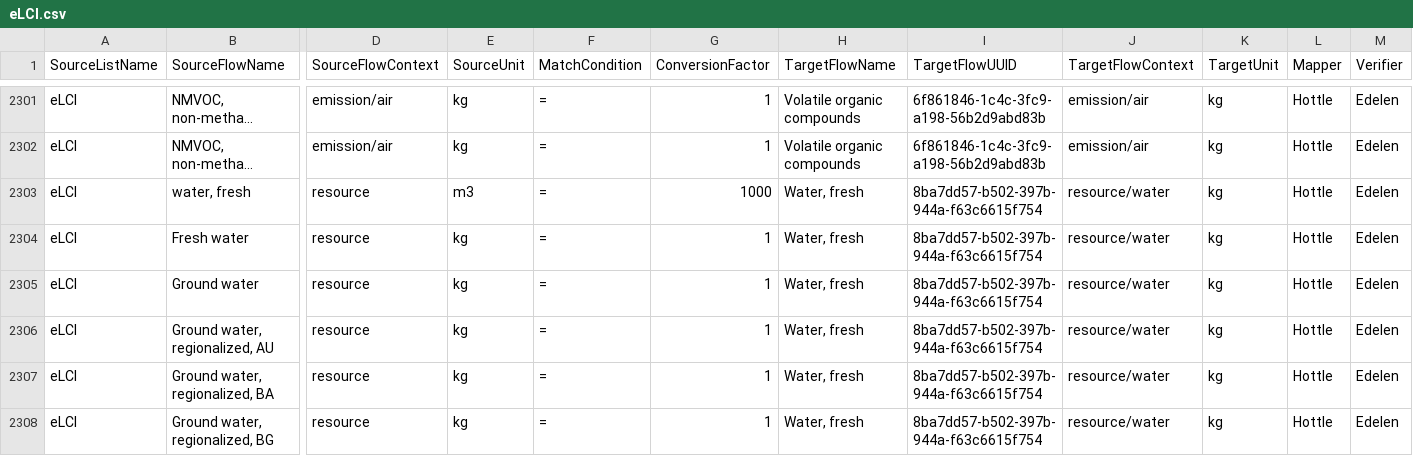
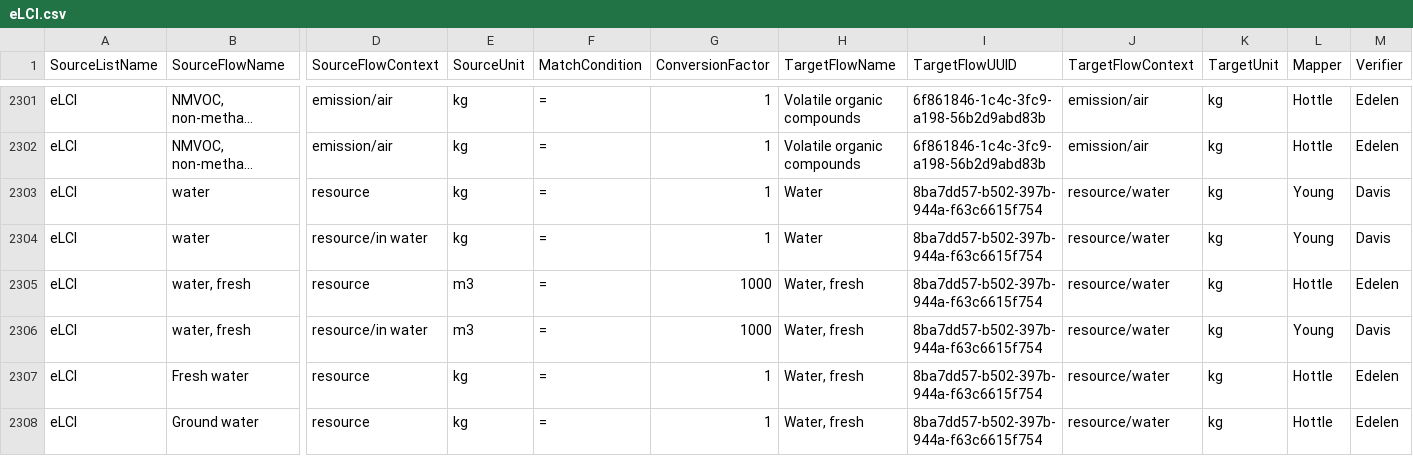
Before and after one commit to USEPA/fedelemflowlist, a CSV file: fedelemflowlist/flowmapping/eLCI.csv, drawn as a sheet; only a part is shown, gaps mark what is left out; the shorter side is filled out with more unchanged rows; long unchanged cells end in …; rows hold the shown columns only; the diff covers the shown part only; the diff names each change by its address in the sheet, - before the commit and + after, or states it on an @@ line.

Commit message:
new proposed flow mappings; addresses #220
These are NETL LCA non-FEDEFL flow mappings as addresses in https://github.com/NETL-RIC/ElectricityLCI/issues/313

```diff
--- a/fedelemflowlist/flowmapping/eLCI.csv
+++ b/fedelemflowlist/flowmapping/eLCI.csv
+row 2303: eLCI | water | resource | kg | = | 1 | Water | 8ba7dd57-b502-397b-944a-f63c6615f754 | resource/water | kg | Young | Davis
+row 2304: eLCI | water | resource/in water | kg | = | 1 | Water | 8ba7dd57-b502-397b-944a-f63c6615f754 | resource/water | kg | Young | Davis
+row 2306: eLCI | water, fresh | resource/in water | m3 | = | 1000 | Water, fresh | 8ba7dd57-b502-397b-944a-f63c6615f754 | resource/water | kg | Young | Davis
```
Also changed, not shown: 6 added rows elsewhere in this file.
